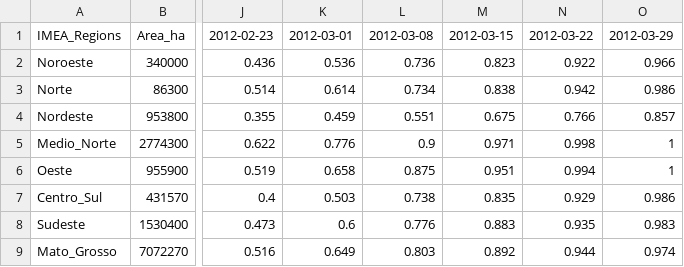
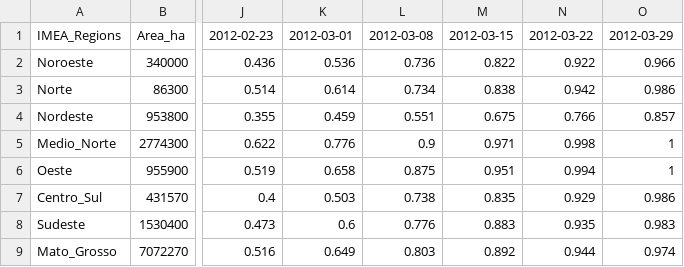
Before and after one commit to davidcarroll88/agroserv_cropdates, a CSV file: cleaned_data/soy_harvest_2012_region.csv, drawn as a sheet; only a part is shown, gaps mark what is left out; the diff names each change by its address in the sheet, - before the commit and + after, or states it on an @@ line.

Commit message:
Update soy_harvest_2012_region.csv

```diff
--- a/cleaned_data/soy_harvest_2012_region.csv
+++ b/cleaned_data/soy_harvest_2012_region.csv
-M2: 0.823
+M2: 0.822
```
